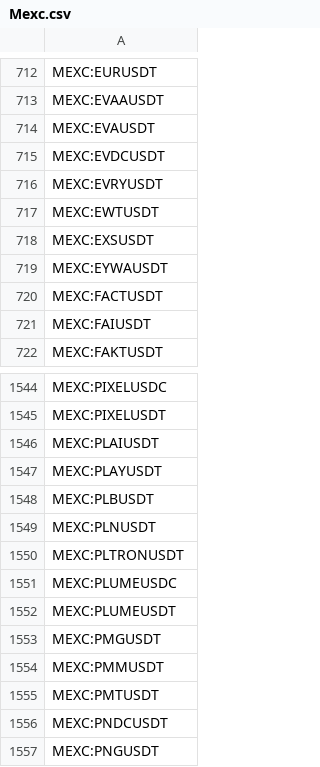
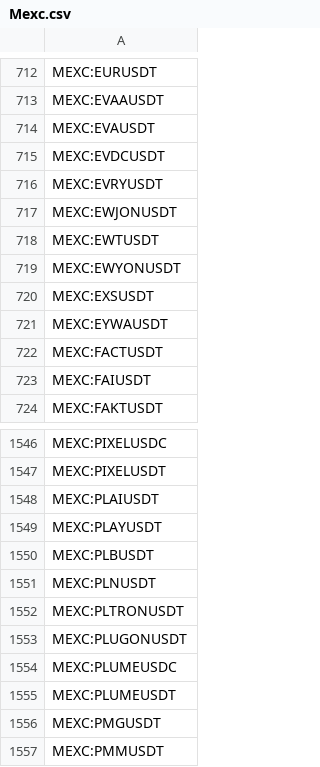
Before and after one commit to CryptowChris/Crypto-Exchanges-Tickers, a CSV file: tickers/Mexc.csv, drawn as a sheet; only a part is shown, gaps mark what is left out; the shorter side is filled out with more unchanged rows; the diff names each change by its address in the sheet, - before the commit and + after, or states it on an @@ line.

Commit message:
Update tickers 2026-04-02
Modified CSV files: tickers/Bitfinex.futures.csv, tickers/Bitget.futures.csv, tickers/Bitstamp.futures.csv, tickers/CoinEx.csv, tickers/Coinbase.futures.csv, tickers/Crypto.com.csv, tickers/CryptoCom.futures.csv, tickers/Gemini.futures.csv, tickers/Huobi.futures.csv, tickers/LBank.csv, tickers/LBank.futures.csv, tickers/Mexc.csv, tickers/Poloniex.futures.csv, tickers/Weex.csv, tickers/Weex.futures.csv, tickers/Whitebit.csv, tickers/Whitebit.futures.csv, tickers/ZB.com.futures.csv

Summary of changes:
Bitfinex.futures:

Bitget.futures:
  + Added lines:
    + BITGET:0G.P
    + BITGET:1000000MOG.P
    + BITGET:1000BONK.P
    + BITGET:1000CAT.P
    + BITGET:1000RATS.P
    + BITGET:1000SATS.P
    + BITGET:1000XEC.P
    + BITGET:1INCH.P
    + BITGET:1MBABYDOGE.P
    + BITGET:1MCHEEMS.P
  - Removed lines:
    - BITGET:0GUSDT.P
    - BITGET:1000000MOGUSDT.P
    - BITGET:10000ELONUSDT.P
    - BITGET:1000BONKUSDT.P
    - BITGET:1000CATUSDT.P
    - BITGET:1000RATSUSDT.P
    - BITGET:1000SATSUSDT.P
    - BITGET:1000XECUSDT.P
    - BITGET:1INCHUSDT.P
    - BITGET:1MBABYDOGEUSDT.P
    ...

Bitstamp.futures:

CoinEx:
  + Added lines:
    + COINEX:APPUSDT
    + COINEX:COCOROUSDT
    + COINEX:CSIXUSDT

Coinbase.futures:
  + Added lines:
    + COINBASE:0GPERP.P
    + COINBASE:1000BONKPERP.P
    + COINBASE:1000FLOKIPERP.P
    + COINBASE:1000MOGPERP.P
    + COINBASE:1000PEPEPERP.P
    + COINBASE:1000SATSPERP.P
    + COINBASE:1000SHIBPERP.P
    + COINBASE:1000TOSHIPERP.P
    + COINBASE:2ZPERP.P
    + COINBASE:AAPLPERP.P
    ...

Crypto.com:
  + Added lines:
    + CRYPTOCOM:XAUTBTC

CryptoCom.futures:
  + Added lines:
    + CRYPTOCOM:XAUTBTC

Gemini.futures:
  + Added lines:
    + GEMINI:AVAXGUSDPERP
    + GEMINI:AVAXUSDCPERP
    + GEMINI:BCHGUSDPERP
    + GEMINI:BCHUSDCPERP
    + GEMINI:BNBGUSDPERP
    + GEMINI:BNBUSDCPERP
    + GEMINI:BONKGUSDPERP
    + GEMINI:BONKUSDCPERP
    + GEMINI:BTCGUSDPERP
    + GEMINI:BTCUSDCPERP
    ...

Huobi.futures:
  + Added lines:
    + HUOBI:0GUSDT.P
    + HUOBI:1INCHUSDT.P
    + HUOBI:2ZUSDT.P
    + HUOBI:AAVEUSDT.P
    + HUOBI:ADAUSDT.P
    + HUOBI:AIAUSDT.P
    + HUOBI:ALCHUSDT.P
    + HUOBI:ALGOUSDT.P
    + HUOBI:AMZNXUSDT.P
    + HUOBI:APEUSDT.P
    ...

LBank:
  + Added lines:
    + LBANK:0GUSDC
    + LBANK:0GUSDT
    + LBANK:100XTUSDT
    + LBANK:1COINUSDT
    + LBANK:1DAYUSDT
    + LBANK:1INCH3LUSDT
    + LBANK:1INCH3SUSDT
    + LBANK:1INCH5LUSDT
    + LBA
[Summary truncated]

```diff
--- a/tickers/Mexc.csv
+++ b/tickers/Mexc.csv
+row 717: MEXC:EWJONUSDT
+row 719: MEXC:EWYONUSDT
+row 1553: MEXC:PLUGONUSDT
```
Also changed, not shown: tickers/Bitget.futures.csv, tickers/CoinEx.csv, 15 other files.
